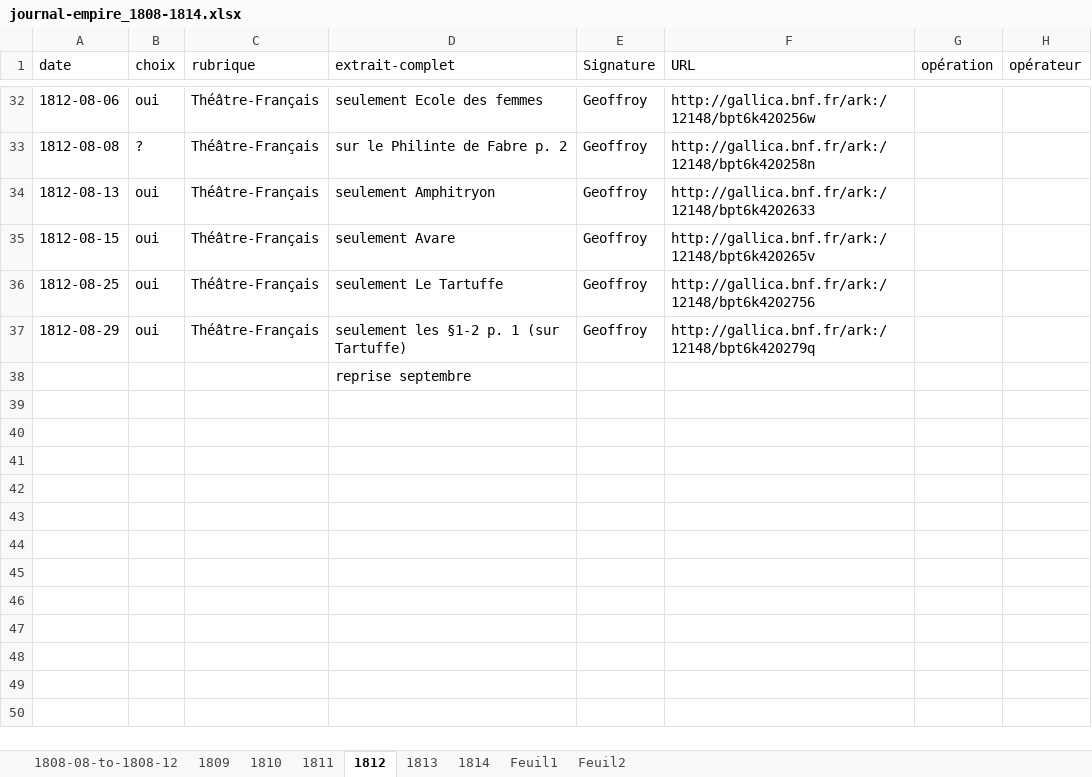
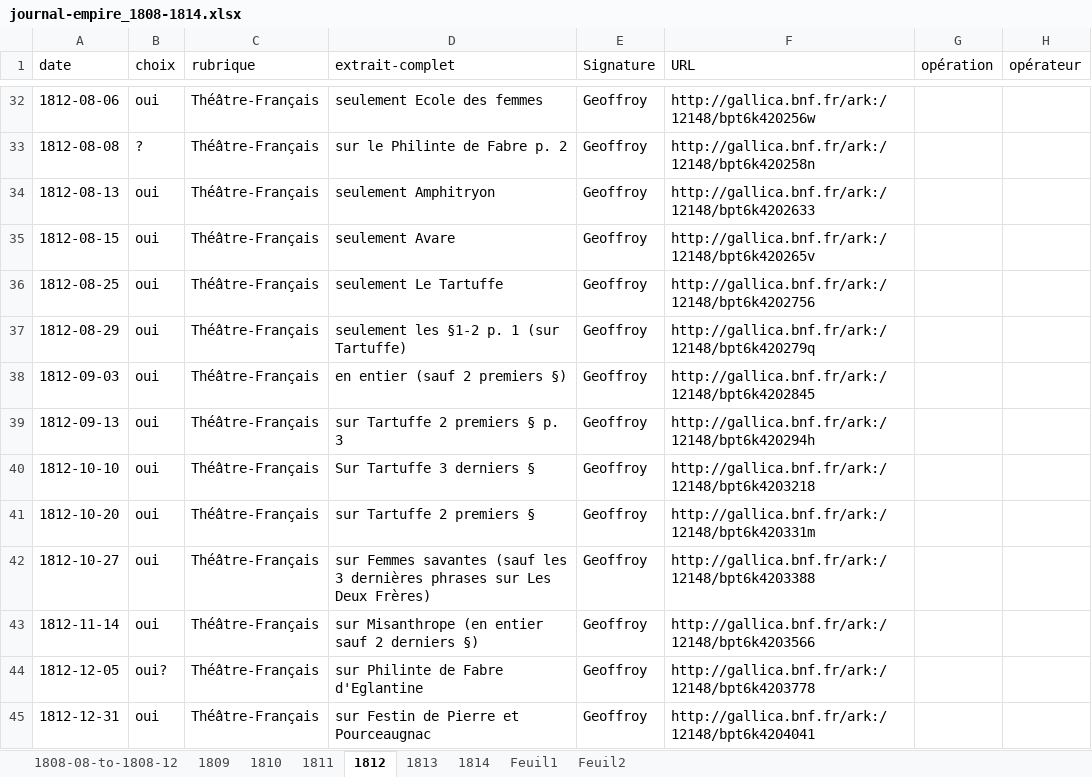
Before and after one commit to OBVIL/moliere, an Excel workbook: jdd/journal-empire_1808-1814.xlsx, sheet 1812, drawn as a sheet; only a part is shown, gaps mark what is left out; values as stored, in another font and other column widths than the file's, no borders; removed rows and columns are numbered as before the commit, all else as after; the diff names each change by its address in the sheet, - before the commit and + after, or states it on an @@ line.

Commit message:
ajout

```diff
--- a/jdd/journal-empire_1808-1814.xlsx (sheet 1812)
+++ b/jdd/journal-empire_1808-1814.xlsx (sheet 1812)
-row 38:  |  |  | reprise septembre
+row 38: 1812-09-03 | oui | Théâtre-Français | en entier (sauf 2 premiers §) | Geoffroy | http://gallica.bnf.fr/ark:/12148/bpt6k4202845
+row 39: 1812-09-13 | oui | Théâtre-Français | sur Tartuffe 2 premiers § p. 3 | Geoffroy | http://gallica.bnf.fr/ark:/12148/bpt6k420294h
+row 40: 1812-10-10 | oui | Théâtre-Français | Sur Tartuffe 3 derniers § | Geoffroy | http://gallica.bnf.fr/ark:/12148/bpt6k4203218
+row 41: 1812-10-20 | oui | Théâtre-Français | sur Tartuffe 2 premiers § | Geoffroy | http://gallica.bnf.fr/ark:/12148/bpt6k420331m
+row 42: 1812-10-27 | oui | Théâtre-Français | sur Femmes savantes (sauf les 3 dernières phrases sur Les Deux Frères) | Geoffroy | http://gallica.bnf.fr/ark:/12148/bpt6k4203388
+row 43: 1812-11-14 | oui | Théâtre-Français | sur Misanthrope (en entier sauf 2 derniers §) | Geoffroy | http://gallica.bnf.fr/ark:/12148/bpt6k4203566
+row 44: 1812-12-05 | oui? | Théâtre-Français | sur Philinte de Fabre d'Eglantine | Geoffroy | http://gallica.bnf.fr/ark:/12148/bpt6k4203778
+row 45: 1812-12-31 | oui | Théâtre-Français | sur Festin de Pierre et Pourceaugnac | Geoffroy | http://gallica.bnf.fr/ark:/12148/bpt6k4204041
```
